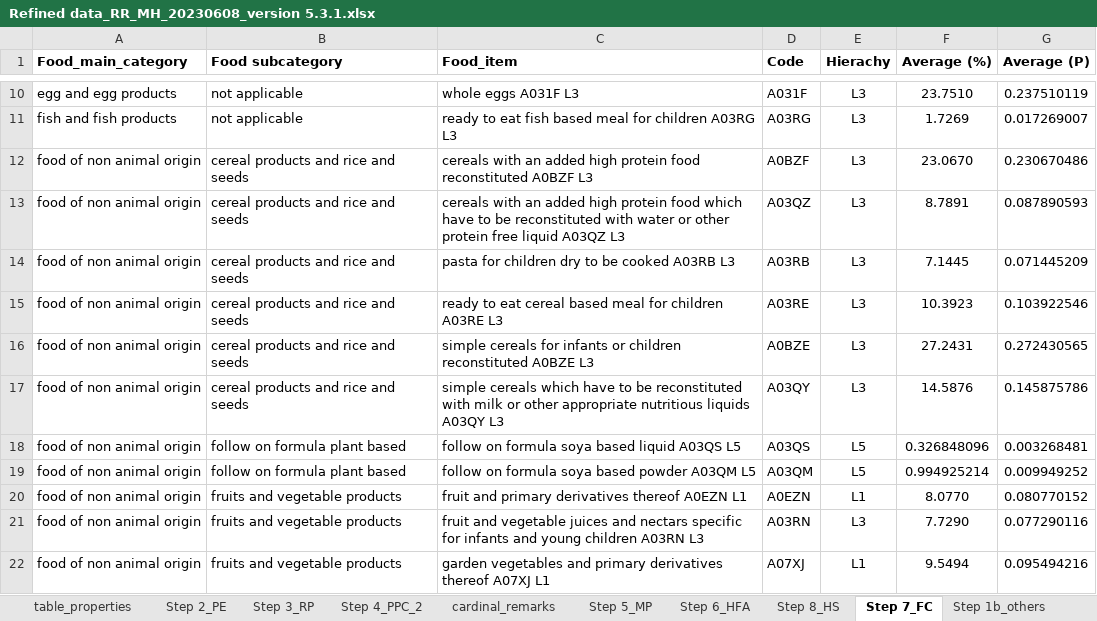
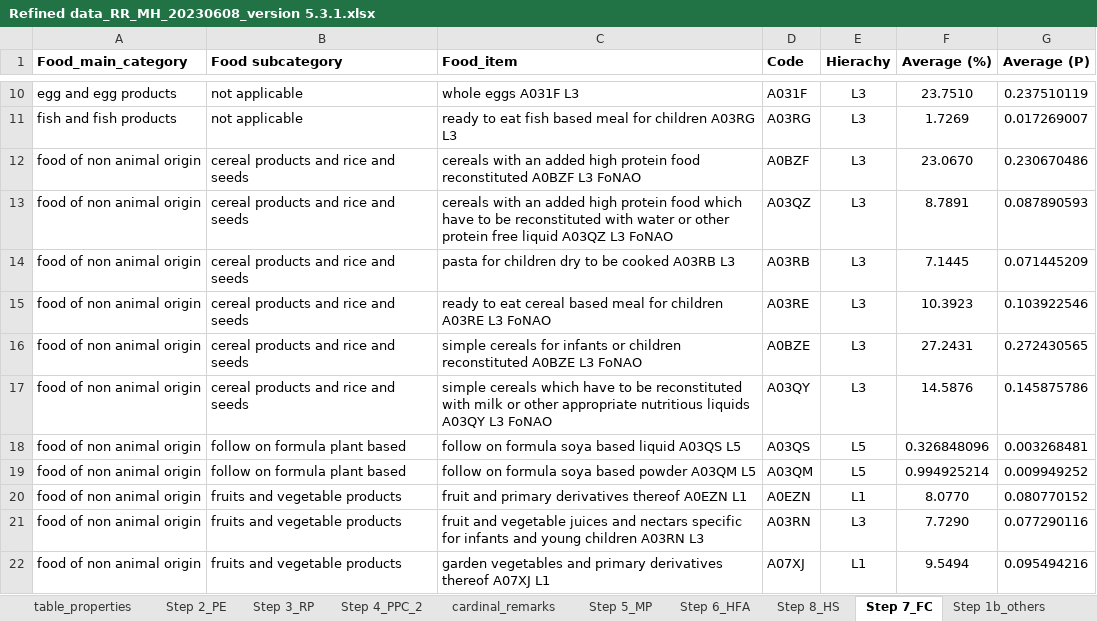
Before and after one commit to albgarre/Mira_app, an Excel workbook: data/last/Refined data_RR_MH_20230608_version 5.3.1.xlsx, sheet Step 7_FC, drawn as a sheet; only a part is shown, gaps mark what is left out; values as stored, in another font and other column widths than the file's, no borders; the diff names each change by its address in the sheet, - before the commit and + after, or states it on an @@ line.

```diff
--- a/data/last/Refined data_RR_MH_20230608_version 5.3.1.xlsx (sheet Step 7_FC)
+++ b/data/last/Refined data_RR_MH_20230608_version 5.3.1.xlsx (sheet Step 7_FC)
-C12 (Food_item): …A0BZF L3
+C12 (Food_item): …A0BZF L3 FoNAO
-C13 (Food_item): …A03QZ L3
+C13 (Food_item): …A03QZ L3 FoNAO
-C15 (Food_item): …A03RE L3
+C15 (Food_item): …A03RE L3 FoNAO
-C16 (Food_item): …A0BZE L3
+C16 (Food_item): …A0BZE L3 FoNAO
-C17 (Food_item): …A03QY L3
+C17 (Food_item): …A03QY L3 FoNAO
```
Also changed, not shown: sheet table_properties.
